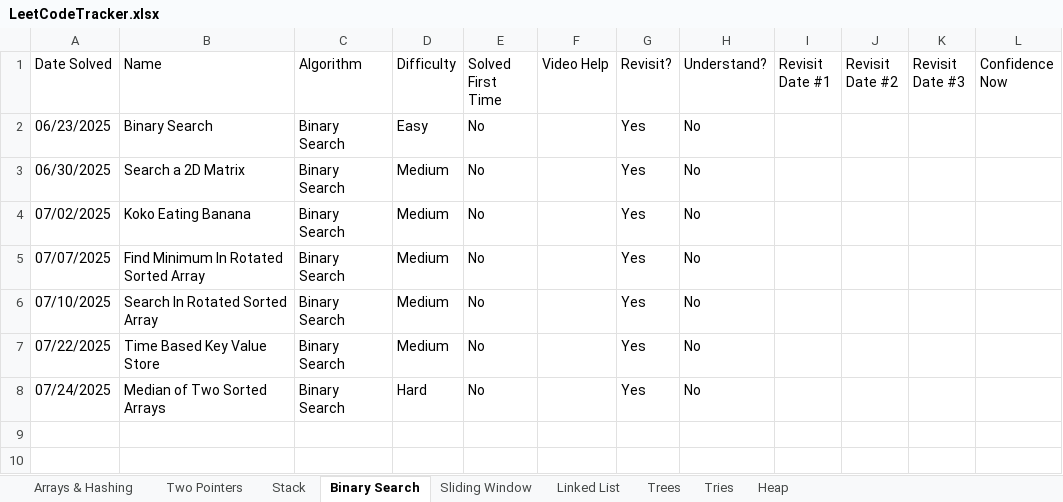
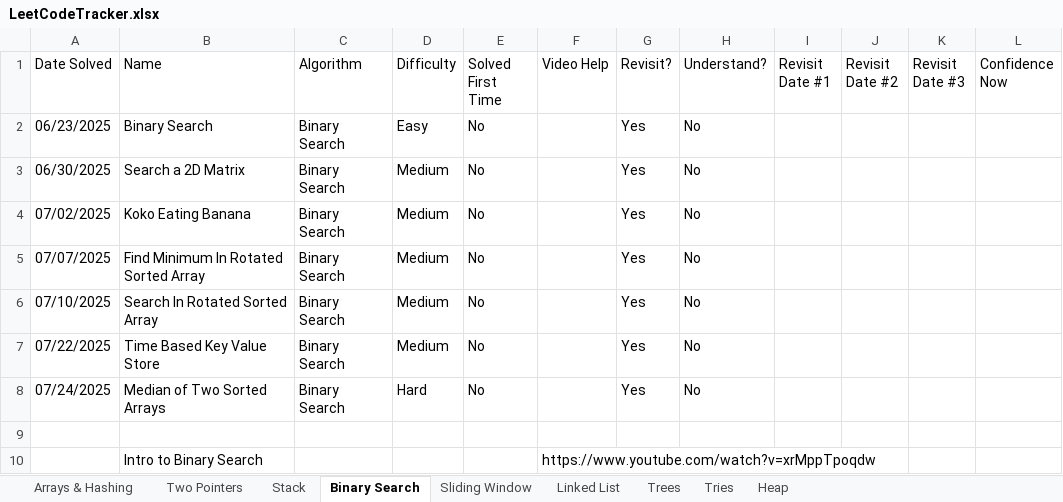
Before and after one commit to SamuelAdly/GettingJobReady, an Excel workbook: NeetCode150/LeetCodeTracker.xlsx, sheet Binary Search, drawn as a sheet; values as stored, in another font and other column widths than the file's, no borders; the diff names each change by its address in the sheet, - before the commit and + after, or states it on an @@ line.

```diff
--- a/NeetCode150/LeetCodeTracker.xlsx (sheet Binary Search)
+++ b/NeetCode150/LeetCodeTracker.xlsx (sheet Binary Search)
+row 9: (empty)
+row 10:  | Intro to Binary Search |  |  |  | https://www.youtube.com/watch?v=xrMppTpoqdw
```
Also changed, not shown: sheet Arrays & Hashing, sheet Tries, sheet Trees, sheet Stack, sheet Linked List, sheet Heap.
